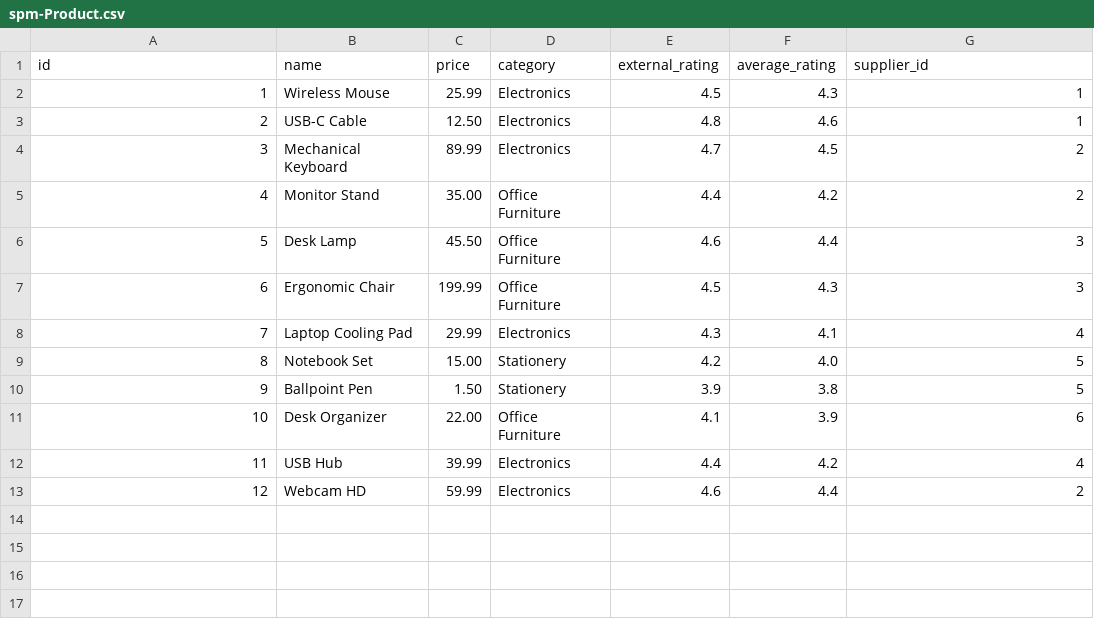
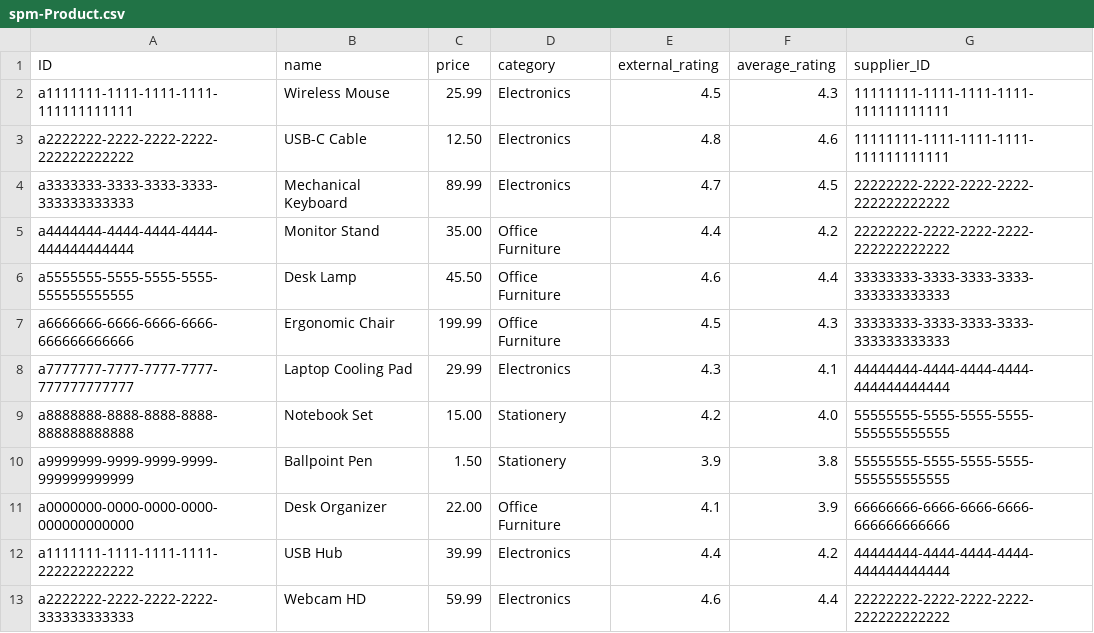
Before and after one commit to OmarDerwy/edraky-test, a CSV file: db/data/spm-Product.csv, drawn as a sheet.

```diff
--- a/db/data/spm-Product.csv
+++ b/db/data/spm-Product.csv
@@ -1,13 +1,13 @@
-id,name,price,category,external_rating,average_rating,supplier_id
-1,Wireless Mouse,25.99,Electronics,4.5,4.3,1
-2,USB-C Cable,12.50,Electronics,4.8,4.6,1
-3,Mechanical Keyboard,89.99,Electronics,4.7,4.5,2
-4,Monitor Stand,35.00,Office Furniture,4.4,4.2,2
-5,Desk Lamp,45.50,Office Furniture,4.6,4.4,3
-6,Ergonomic Chair,199.99,Office Furniture,4.5,4.3,3
-7,Laptop Cooling Pad,29.99,Electronics,4.3,4.1,4
-8,Notebook Set,15.00,Stationery,4.2,4.0,5
-9,Ballpoint Pen,1.50,Stationery,3.9,3.8,5
-10,Desk Organizer,22.00,Office Furniture,4.1,3.9,6
-11,USB Hub,39.99,Electronics,4.4,4.2,4
-12,Webcam HD,59.99,Electronics,4.6,4.4,2
+ID,name,price,category,external_rating,average_rating,supplier_ID
+a1111111-1111-1111-1111-111111111111,Wireless Mouse,25.99,Electronics,4.5,4.3,11111111-1111-1111-1111-111111111111
+a2222222-2222-2222-2222-222222222222,USB-C Cable,12.50,Electronics,4.8,4.6,11111111-1111-1111-1111-111111111111
+a3333333-3333-3333-3333-333333333333,Mechanical Keyboard,89.99,Electronics,4.7,4.5,22222222-2222-2222-2222-222222222222
+a4444444-4444-4444-4444-444444444444,Monitor Stand,35.00,Office Furniture,4.4,4.2,22222222-2222-2222-2222-222222222222
+a5555555-5555-5555-5555-555555555555,Desk Lamp,45.50,Office Furniture,4.6,4.4,33333333-3333-3333-3333-333333333333
+a6666666-6666-6666-6666-666666666666,Ergonomic Chair,199.99,Office Furniture,4.5,4.3,33333333-3333-3333-3333-333333333333
+a7777777-7777-7777-7777-777777777777,Laptop Cooling Pad,29.99,Electronics,4.3,4.1,44444444-4444-4444-4444-444444444444
+a8888888-8888-8888-8888-888888888888,Notebook Set,15.00,Stationery,4.2,4.0,55555555-5555-5555-5555-555555555555
+a9999999-9999-9999-9999-999999999999,Ballpoint Pen,1.50,Stationery,3.9,3.8,55555555-5555-5555-5555-555555555555
+a0000000-0000-0000-0000-000000000000,Desk Organizer,22.00,Office Furniture,4.1,3.9,66666666-6666-6666-6666-666666666666
+a1111111-1111-1111-1111-222222222222,USB Hub,39.99,Electronics,4.4,4.2,44444444-4444-4444-4444-444444444444
+a2222222-2222-2222-2222-333333333333,Webcam HD,59.99,Electronics,4.6,4.4,22222222-2222-2222-2222-222222222222
```
Also changed, not shown: db/data/spm-ProductReview.csv, db/data/spm-Supplier.csv.
